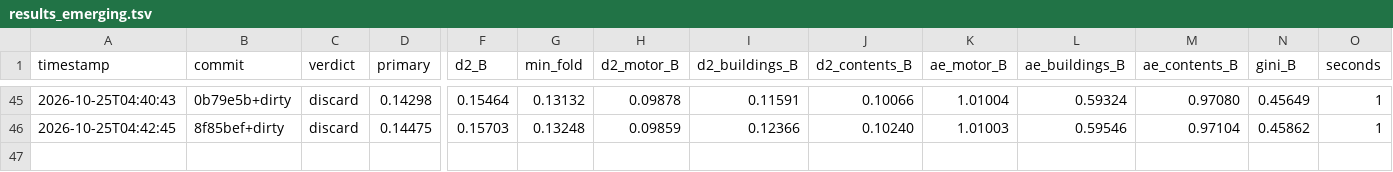
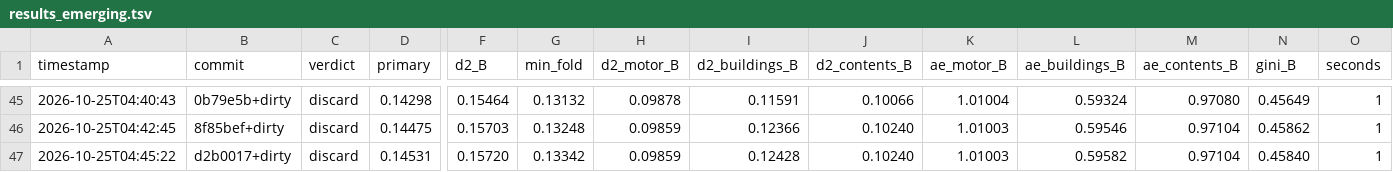
Before and after one commit to farmcoding/iaa-hackathon-2026, a TSV file: results_emerging.tsv, drawn as a sheet; only a part is shown, gaps mark what is left out; rows hold the shown columns only; the diff names each change by its address in the sheet, - before the commit and + after, or states it on an @@ line.

Commit message:
loop log: iteration 3 discard

```diff
--- a/results_emerging.tsv
+++ b/results_emerging.tsv
+row 47: 2026-10-25T04:45:22 | d2b0017+dirty | discard | 0.14531 | 0.15720 | 0.13342 | 0.09859 | 0.12428 | 0.10240 | 1.01003 | 0.59582 | 0.97104 | 0.45840 | 1
```
Also changed, not shown: 2 other files.
